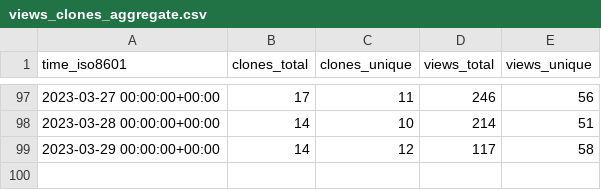
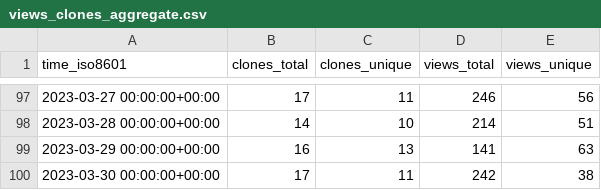
Before and after one commit to GameDeveloperS001/ECS-Megacity-Sample, a CSV file: Unity-Technologies/Megacity-Sample/ghrs-data/views_clones_aggregate.csv, drawn as a sheet; only a part is shown, gaps mark what is left out.

```diff
--- a/Unity-Technologies/Megacity-Sample/ghrs-data/views_clones_aggregate.csv
+++ b/Unity-Technologies/Megacity-Sample/ghrs-data/views_clones_aggregate.csv
@@ -98,2 +98,3 @@ time_iso8601,clones_total,clones_unique,views_total,views_unique
 2023-03-28 00:00:00+00:00,14,10,214,51
-2023-03-29 00:00:00+00:00,14,12,117,58
+2023-03-29 00:00:00+00:00,16,13,141,63
+2023-03-30 00:00:00+00:00,17,11,242,38
```
Also changed, not shown: 1 other file.
